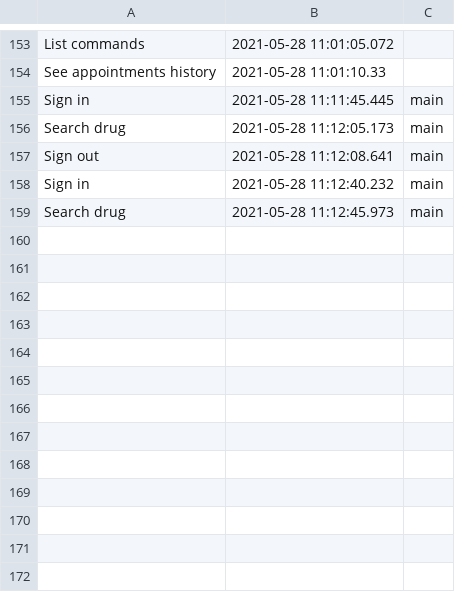
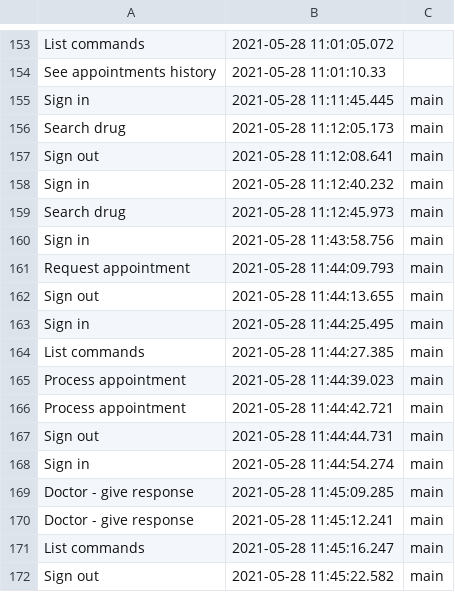
Before and after one commit to cosminbvb/StaySafe, a CSV file: data/log.csv, drawn as a sheet; only a part is shown, gaps mark what is left out; the diff names each change by its address in the sheet, - before the commit and + after, or states it on an @@ line.

```diff
--- a/data/log.csv
+++ b/data/log.csv
+row 160: Sign in | 2021-05-28 11:43:58.756 | main
+row 161: Request appointment | 2021-05-28 11:44:09.793 | main
+row 162: Sign out | 2021-05-28 11:44:13.655 | main
+row 163: Sign in | 2021-05-28 11:44:25.495 | main
+row 164: List commands | 2021-05-28 11:44:27.385 | main
+row 165: Process appointment | 2021-05-28 11:44:39.023 | main
+row 166: Process appointment | 2021-05-28 11:44:42.721 | main
+row 167: Sign out | 2021-05-28 11:44:44.731 | main
+row 168: Sign in | 2021-05-28 11:44:54.274 | main
+row 169: Doctor - give response | 2021-05-28 11:45:09.285 | main
+row 170: Doctor - give response | 2021-05-28 11:45:12.241 | main
+row 171: List commands | 2021-05-28 11:45:16.247 | main
+row 172: Sign out | 2021-05-28 11:45:22.582 | main
```
Also changed, not shown: 15 other files.
